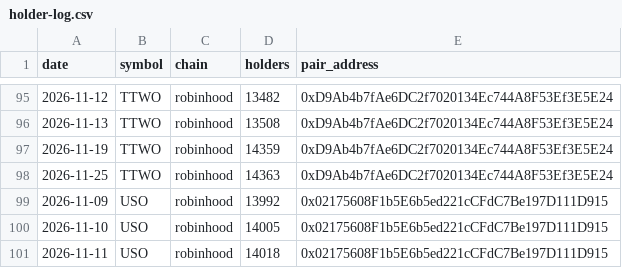
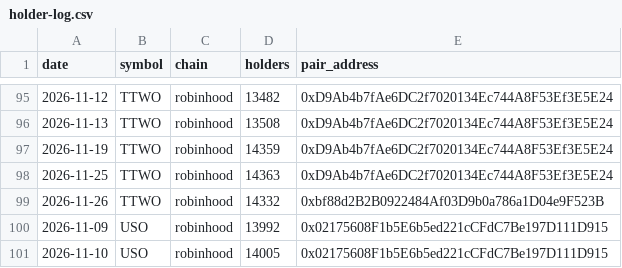
Before and after one commit to hueyyy-eng/moonshot-fetch, a CSV file: site/holder-log.csv, drawn as a sheet; only a part is shown, gaps mark what is left out; the shorter side is filled out with more unchanged rows; the diff names each change by its address in the sheet, - before the commit and + after, or states it on an @@ line.

```diff
--- a/site/holder-log.csv
+++ b/site/holder-log.csv
+row 99: 2026-11-26 | TTWO | robinhood | 14332 | 0xbf88d2B2B0922484Af03D9b0a786a1D04e9F523B
```
Also changed, not shown: site/daily-lists.csv, site/near-miss-log.csv, 8 other files.
